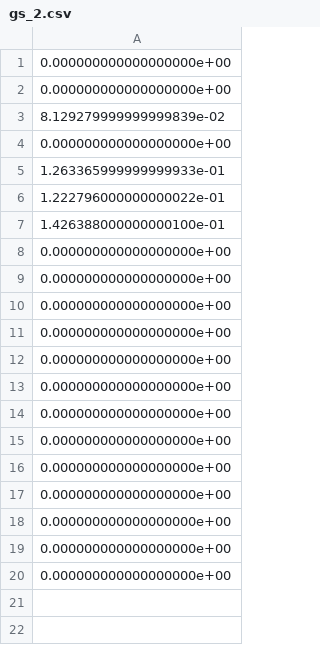
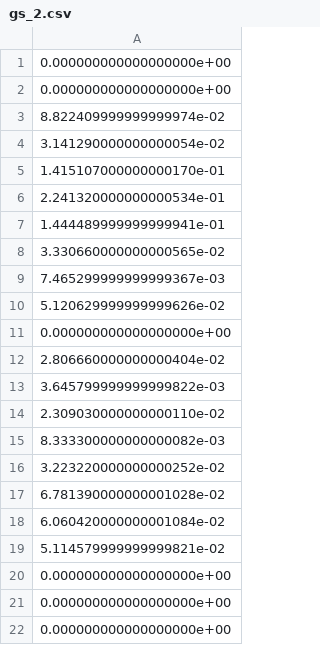
Before and after one commit to EduardoGarrido90/iit_opt, a CSV file: experiments/gs_2.csv, drawn as a sheet; only a part is shown; the shorter side is filled out with more unchanged rows; the diff covers the shown part only.

```diff
--- a/experiments/gs_2.csv
+++ b/experiments/gs_2.csv
@@ -2,6 +2,21 @@
 0.000000000000000000e+00
-8.129279999999999839e-02
+8.822409999999999974e-02
+3.141290000000000054e-02
+1.415107000000000170e-01
+2.241320000000000534e-01
+1.444489999999999941e-01
+3.330660000000000565e-02
+7.465299999999999367e-03
+5.120629999999999626e-02
 0.000000000000000000e+00
-1.263365999999999933e-01
-1.222796000000000022e-01
-1.426388000000000100e-01
+2.806660000000000404e-02
+3.645799999999999822e-03
+2.309030000000000110e-02
+8.333300000000000082e-03
+3.223220000000000252e-02
+6.781390000000001028e-02
+6.060420000000001084e-02
+5.114579999999999821e-02
+0.000000000000000000e+00
+0.000000000000000000e+00
+0.000000000000000000e+00
```
Also changed, not shown: 15 added rows elsewhere in this file, experiments/pgrs_2.csv, experiments/rs_2.csv, 5 other files.
